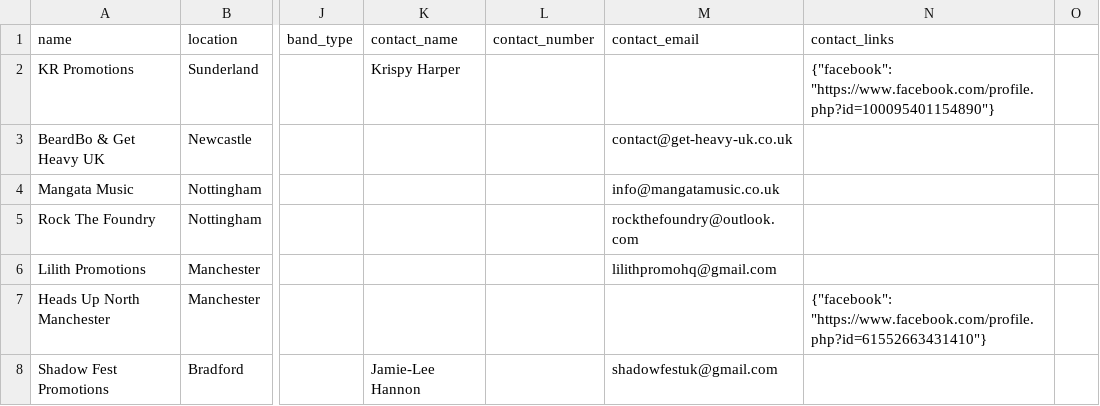
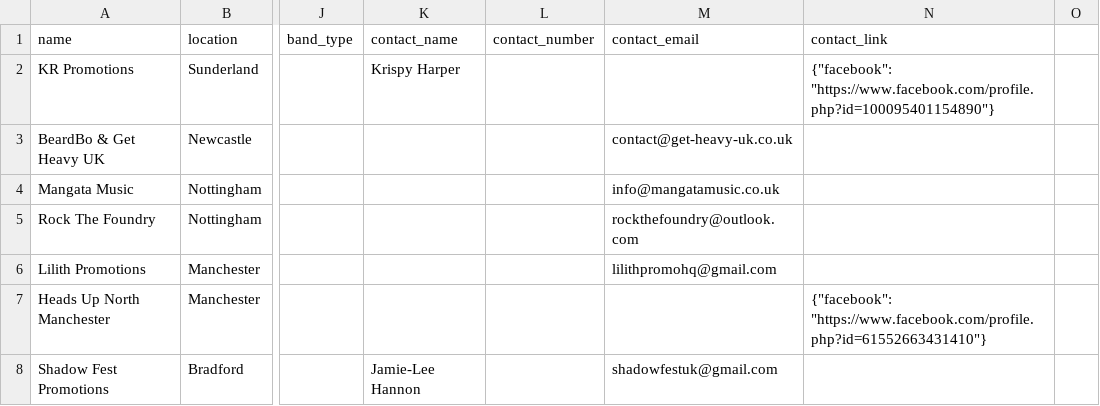
Before and after one commit to RobHowdle/findmyvenue, a CSV file: database/data/promoters.csv, drawn as a sheet; only a part is shown, gaps mark what is left out; the diff names each change by its address in the sheet, - before the commit and + after, or states it on an @@ line.

Commit message:
Venue Profile Updates

```diff
--- a/database/data/promoters.csv
+++ b/database/data/promoters.csv
-N1: contact_links
+N1: contact_link
```
Also changed, not shown: 26 other files.
